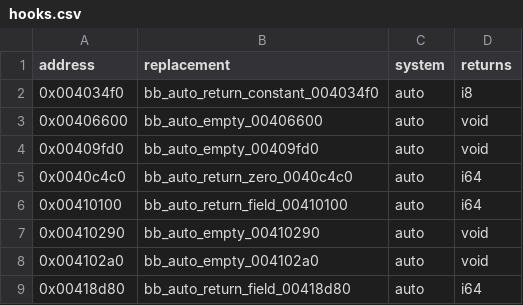
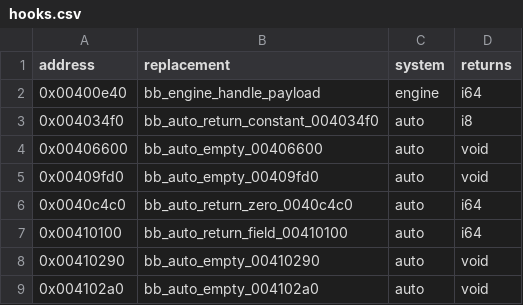
Before and after one commit to Jeffiest/Paleblood, a CSV file: game/hooks.csv, drawn as a sheet; only a part is shown; the shorter side is filled out with more unchanged rows.

```diff
--- a/game/hooks.csv
+++ b/game/hooks.csv
@@ -1,2 +1,3 @@
 address,replacement,system,returns
+0x00400e40,bb_engine_handle_payload,engine,i64
 0x004034f0,bb_auto_return_constant_004034f0,auto,i8
```
Also changed, not shown: 9 other files.
